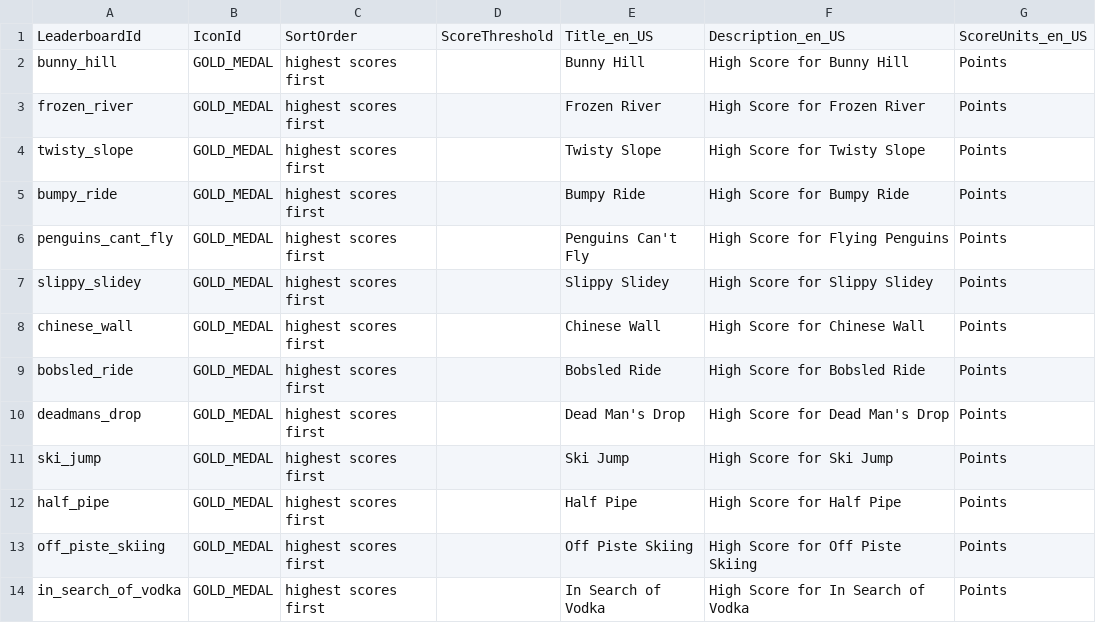
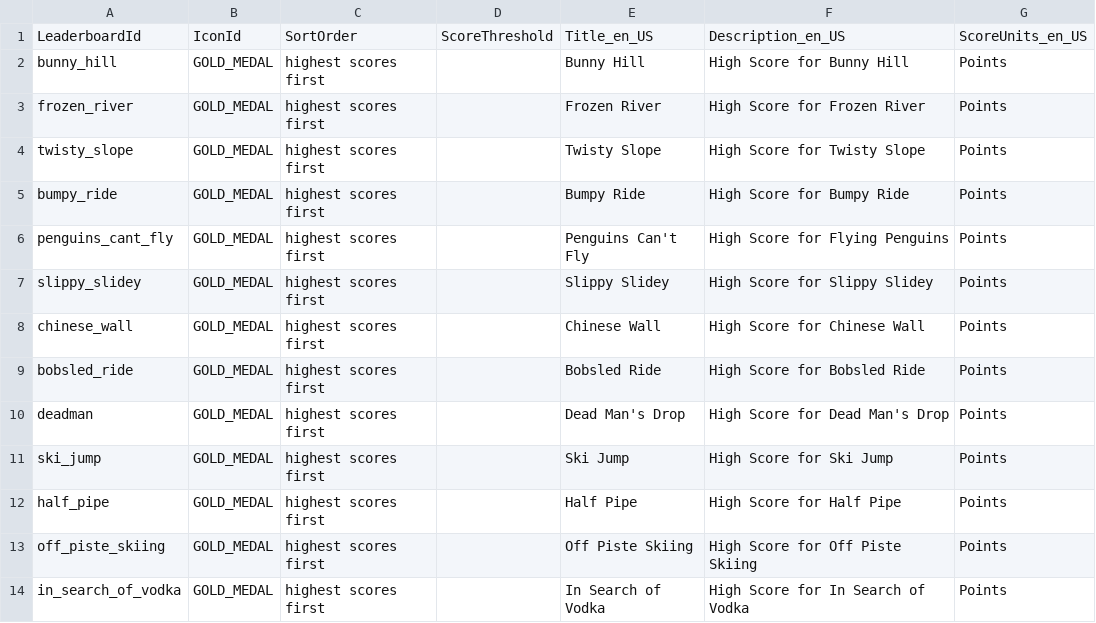
Before and after one commit to ellenhp/TuxRacer-SDL2, a CSV file: src/gamecircle/leaderboards-TuxRacer.csv, drawn as a sheet.

```diff
--- a/src/gamecircle/leaderboards-TuxRacer.csv
+++ b/src/gamecircle/leaderboards-TuxRacer.csv
@@ -9,3 +9,3 @@
 "bobsled_ride","GOLD_MEDAL","highest scores first","","Bobsled Ride","High Score for Bobsled Ride","Points"
-"deadmans_drop","GOLD_MEDAL","highest scores first","","Dead Man's Drop","High Score for Dead Man's Drop","Points"
+"deadman","GOLD_MEDAL","highest scores first","","Dead Man's Drop","High Score for Dead Man's Drop","Points"
 "ski_jump","GOLD_MEDAL","highest scores first","","Ski Jump","High Score for Ski Jump","Points"
```
Also changed, not shown: src/gamecircle/achievements-TuxRacer.csv, 1 other file.
